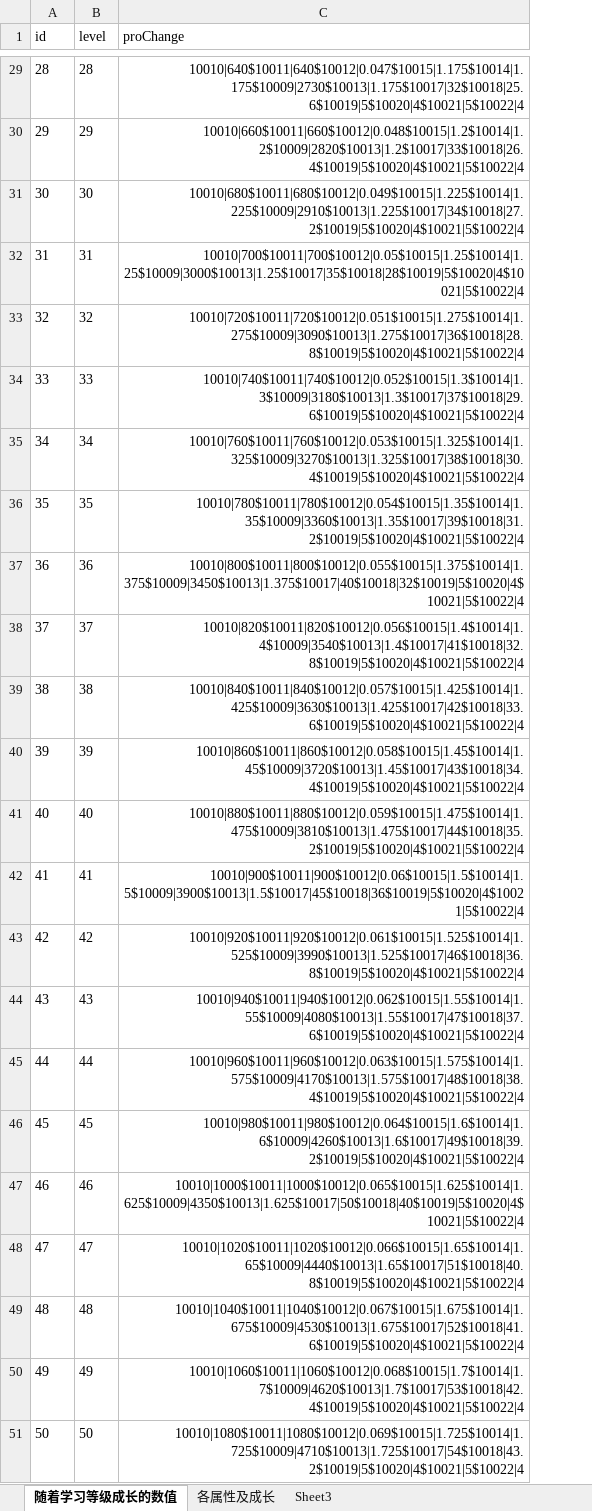
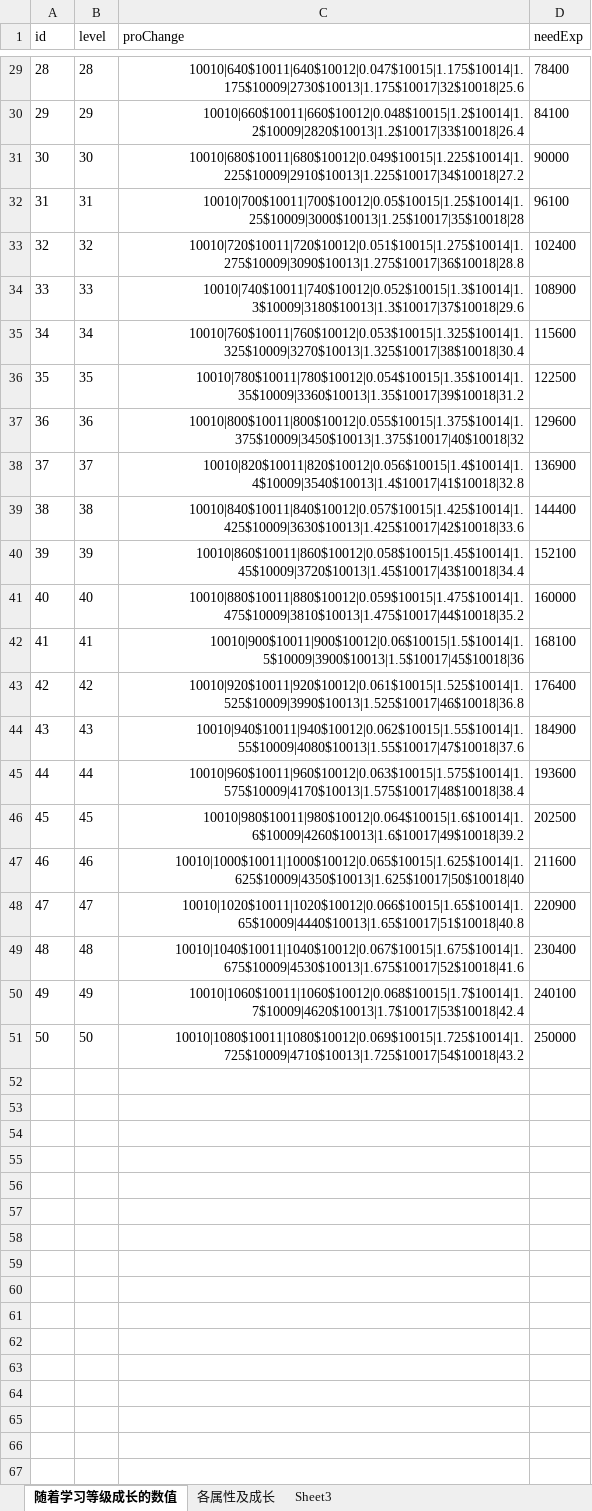
Before and after one commit to eterner2/-HighSchool, an Excel workbook: NPCDemo/Assets/Resources/DataTable/ExcelFolder/testNumerial.xlsx, sheet 随着学习等级成长的数值, drawn as a sheet; only a part is shown, gaps mark what is left out; values as stored, in another font and other column widths than the file's, no borders; the diff covers the shown part only; the diff names each change by its address in the sheet, - before the commit and + after, or states it on an @@ line.

```diff
--- a/NPCDemo/Assets/Resources/DataTable/ExcelFolder/testNumerial.xlsx (sheet 随着学习等级成长的数值)
+++ b/NPCDemo/Assets/Resources/DataTable/ExcelFolder/testNumerial.xlsx (sheet 随着学习等级成长的数值)
+column D (needExp), rows 29-51: 78400 | 84100 | 90000 | 96100 | 102400 | 108900 | 115600 | 122500 | 129600 | 136900 | 144400 | 152100 | 160000 | 168100 | 176400 | 184900 | 193600 | 202500 | 211600 | 220900 | 230400 | 240100 | 250000
-C29 (proChange): 10010|640$10011|640$10012|0.047$10015|1.175$10014|1.175$10009|2730$10013|1.175$10017|32$10018|25.6$10019|5$10020|4$10021|5$10022|4
+C29 (proChange): 10010|640$10011|640$10012|0.047$10015|1.175$10014|1.175$10009|2730$10013|1.175$10017|32$10018|25.6
-C30 (proChange): 10010|660$10011|660$10012|0.048$10015|1.2$10014|1.2$10009|2820$10013|1.2$10017|33$10018|26.4$10019|5$10020|4$10021|5$10022|4
+C30 (proChange): 10010|660$10011|660$10012|0.048$10015|1.2$10014|1.2$10009|2820$10013|1.2$10017|33$10018|26.4
-C31 (proChange): 10010|680$10011|680$10012|0.049$10015|1.225$10014|1.225$10009|2910$10013|1.225$10017|34$10018|27.2$10019|5$10020|4$10021|5$10022|4
+C31 (proChange): 10010|680$10011|680$10012|0.049$10015|1.225$10014|1.225$10009|2910$10013|1.225$10017|34$10018|27.2
-C32 (proChange): 10010|700$10011|700$10012|0.05$10015|1.25$10014|1.25$10009|3000$10013|1.25$10017|35$10018|28$10019|5$10020|4$10021|5$10022|4
+C32 (proChange): 10010|700$10011|700$10012|0.05$10015|1.25$10014|1.25$10009|3000$10013|1.25$10017|35$10018|28
-C33 (proChange): 10010|720$10011|720$10012|0.051$10015|1.275$10014|1.275$10009|3090$10013|1.275$10017|36$10018|28.8$10019|5$10020|4$10021|5$10022|4
+C33 (proChange): 10010|720$10011|720$10012|0.051$10015|1.275$10014|1.275$10009|3090$10013|1.275$10017|36$10018|28.8
-C34 (proChange): 10010|740$10011|740$10012|0.052$10015|1.3$10014|1.3$10009|3180$10013|1.3$10017|37$10018|29.6$10019|5$10020|4$10021|5$10022|4
+C34 (proChange): 10010|740$10011|740$10012|0.052$10015|1.3$10014|1.3$10009|3180$10013|1.3$10017|37$10018|29.6
-C35 (proChange): 10010|760$10011|760$10012|0.053$10015|1.325$10014|1.325$10009|3270$10013|1.325$10017|38$10018|30.4$10019|5$10020|4$10021|5$10022|4
+C35 (proChange): 10010|760$10011|760$10012|0.053$10015|1.325$10014|1.325$10009|3270$10013|1.325$10017|38$10018|30.4
-C36 (proChange): 10010|780$10011|780$10012|0.054$10015|1.35$10014|1.35$10009|3360$10013|1.35$10017|39$10018|31.2$10019|5$10020|4$10021|5$10022|4
+C36 (proChange): 10010|780$10011|780$10012|0.054$10015|1.35$10014|1.35$10009|3360$10013|1.35$10017|39$10018|31.2
-C37 (proChange): 10010|800$10011|800$10012|0.055$10015|1.375$10014|1.375$10009|3450$10013|1.375$10017|40$10018|32$10019|5$10020|4$10021|5$10022|4
+C37 (proChange): 10010|800$10011|800$10012|0.055$10015|1.375$10014|1.375$10009|3450$10013|1.375$10017|40$10018|32
-C38 (proChange): 10010|820$10011|820$10012|0.056$10015|1.4$10014|1.4$10009|3540$10013|1.4$10017|41$10018|32.8$10019|5$10020|4$10021|5$10022|4
+C38 (proChange): 10010|820$10011|820$10012|0.056$10015|1.4$10014|1.4$10009|3540$10013|1.4$10017|41$10018|32.8
-C39 (proChange): 10010|840$10011|840$10012|0.057$10015|1.425$10014|1.425$10009|3630$10013|1.425$10017|42$10018|33.6$10019|5$10020|4$10021|5$10022|4
+C39 (proChange): 10010|840$10011|840$10012|0.057$10015|1.425$10014|1.425$10009|3630$10013|1.425$10017|42$10018|33.6
-C40 (proChange): 10010|860$10011|860$10012|0.058$10015|1.45$10014|1.45$10009|3720$10013|1.45$10017|43$10018|34.4$10019|5$10020|4$10021|5$10022|4
+C40 (proChange): 10010|860$10011|860$10012|0.058$10015|1.45$10014|1.45$10009|3720$10013|1.45$10017|43$10018|34.4
-C41 (proChange): 10010|880$10011|880$10012|0.059$10015|1.475$10014|1.475$10009|3810$10013|1.475$10017|44$10018|35.2$10019|5$10020|4$10021|5$10022|4
+C41 (proChange): 10010|880$10011|880$10012|0.059$10015|1.475$10014|1.475$10009|3810$10013|1.475$10017|44$10018|35.2
-C42 (proChange): 10010|900$10011|900$10012|0.06$10015|1.5$10014|1.5$10009|3900$10013|1.5$10017|45$10018|36$10019|5$10020|4$10021|5$10022|4
+C42 (proChange): 10010|900$10011|900$10012|0.06$10015|1.5$10014|1.5$10009|3900$10013|1.5$10017|45$10018|36
-C43 (proChange): 10010|920$10011|920$10012|0.061$10015|1.525$10014|1.525$10009|3990$10013|1.525$10017|46$10018|36.8$10019|5$10020|4$10021|5$10022|4
+C43 (proChange): 10010|920$10011|920$10012|0.061$10015|1.525$10014|1.525$10009|3990$10013|1.525$10017|46$10018|36.8
-C44 (proChange): 10010|940$10011|940$10012|0.062$10015|1.55$10014|1.55$10009|4080$10013|1.55$10017|47$10018|37.6$10019|5$10020|4$10021|5$10022|4
+C44 (proChange): 10010|940$10011|940$10012|0.062$10015|1.55$10014|1.55$10009|4080$10013|1.55$10017|47$10018|37.6
-C45 (proChange): 10010|960$10011|960$10012|0.063$10015|1.575$10014|1.575$10009|4170$10013|1.575$10017|48$10018|38.4$10019|5$10020|4$10021|5$10022|4
+C45 (proChange): 10010|960$10011|960$10012|0.063$10015|1.575$10014|1.575$10009|4170$10013|1.575$10017|48$10018|38.4
-C46 (proChange): 10010|980$10011|980$10012|0.064$10015|1.6$10014|1.6$10009|4260$10013|1.6$10017|49$10018|39.2$10019|5$10020|4$10021|5$10022|4
+C46 (proChange): 10010|980$10011|980$10012|0.064$10015|1.6$10014|1.6$10009|4260$10013|1.6$10017|49$10018|39.2
-C47 (proChange): 10010|1000$10011|1000$10012|0.065$10015|1.625$10014|1.625$10009|4350$10013|1.625$10017|50$10018|40$10019|5$10020|4$10021|5$10022|4
+C47 (proChange): 10010|1000$10011|1000$10012|0.065$10015|1.625$10014|1.625$10009|4350$10013|1.625$10017|50$10018|40
-C48 (proChange): 10010|1020$10011|1020$10012|0.066$10015|1.65$10014|1.65$10009|4440$10013|1.65$10017|51$10018|40.8$10019|5$10020|4$10021|5$10022|4
+C48 (proChange): 10010|1020$10011|1020$10012|0.066$10015|1.65$10014|1.65$10009|4440$10013|1.65$10017|51$10018|40.8
-C49 (proChange): 10010|1040$10011|1040$10012|0.067$10015|1.675$10014|1.675$10009|4530$10013|1.675$10017|52$10018|41.6$10019|5$10020|4$10021|5$10022|4
+C49 (proChange): 10010|1040$10011|1040$10012|0.067$10015|1.675$10014|1.675$10009|4530$10013|1.675$10017|52$10018|41.6
-C50 (proChange): 10010|1060$10011|1060$10012|0.068$10015|1.7$10014|1.7$10009|4620$10013|1.7$10017|53$10018|42.4$10019|5$10020|4$10021|5$10022|4
+C50 (proChange): 10010|1060$10011|1060$10012|0.068$10015|1.7$10014|1.7$10009|4620$10013|1.7$10017|53$10018|42.4
-C51 (proChange): 10010|1080$10011|1080$10012|0.069$10015|1.725$10014|1.725$10009|4710$10013|1.725$10017|54$10018|43.2$10019|5$10020|4$10021|5$10022|4
+C51 (proChange): 10010|1080$10011|1080$10012|0.069$10015|1.725$10014|1.725$10009|4710$10013|1.725$10017|54$10018|43.2
```
Also changed, not shown: 27 edited cells elsewhere in this sheet, sheet 各属性及成长, 17 other files.
